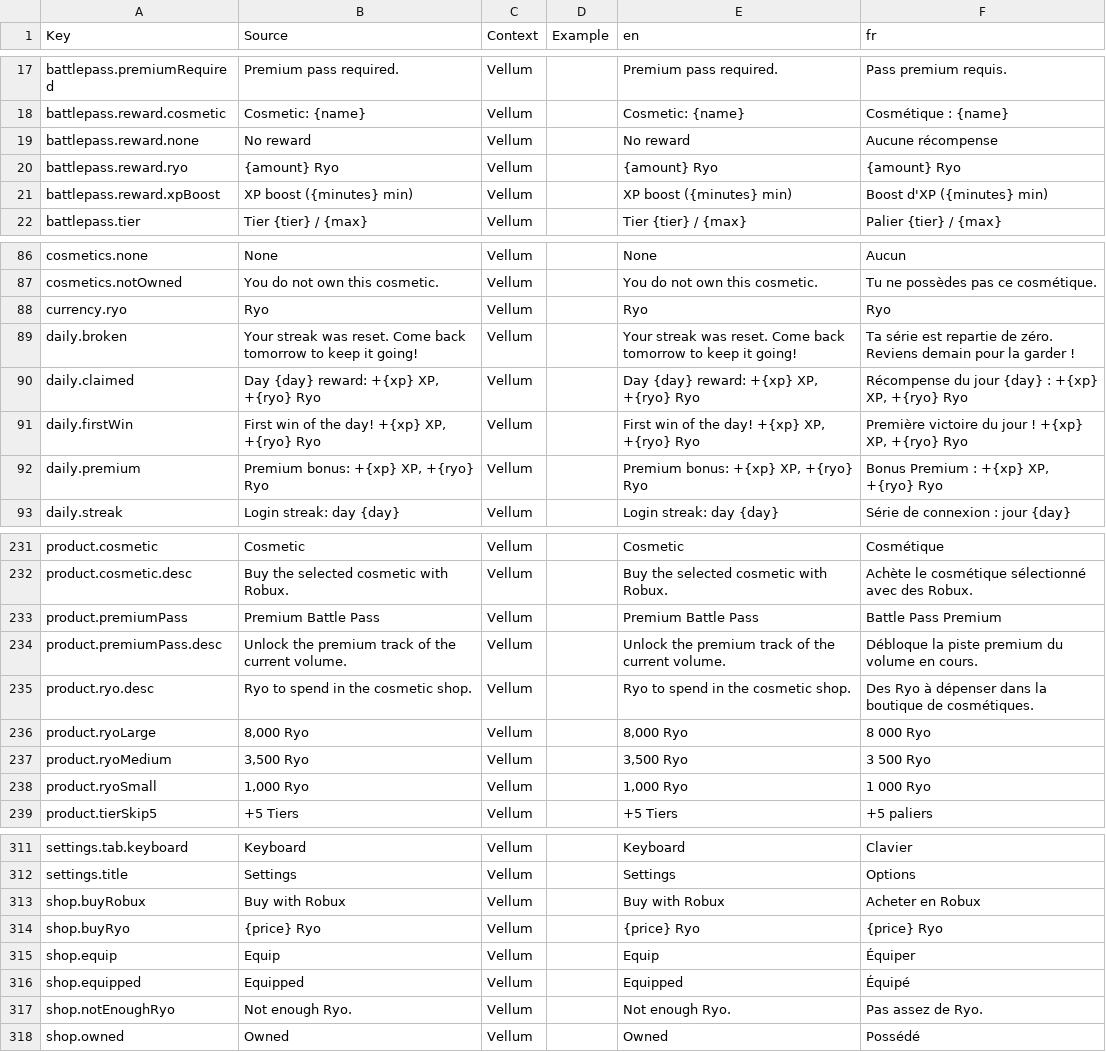
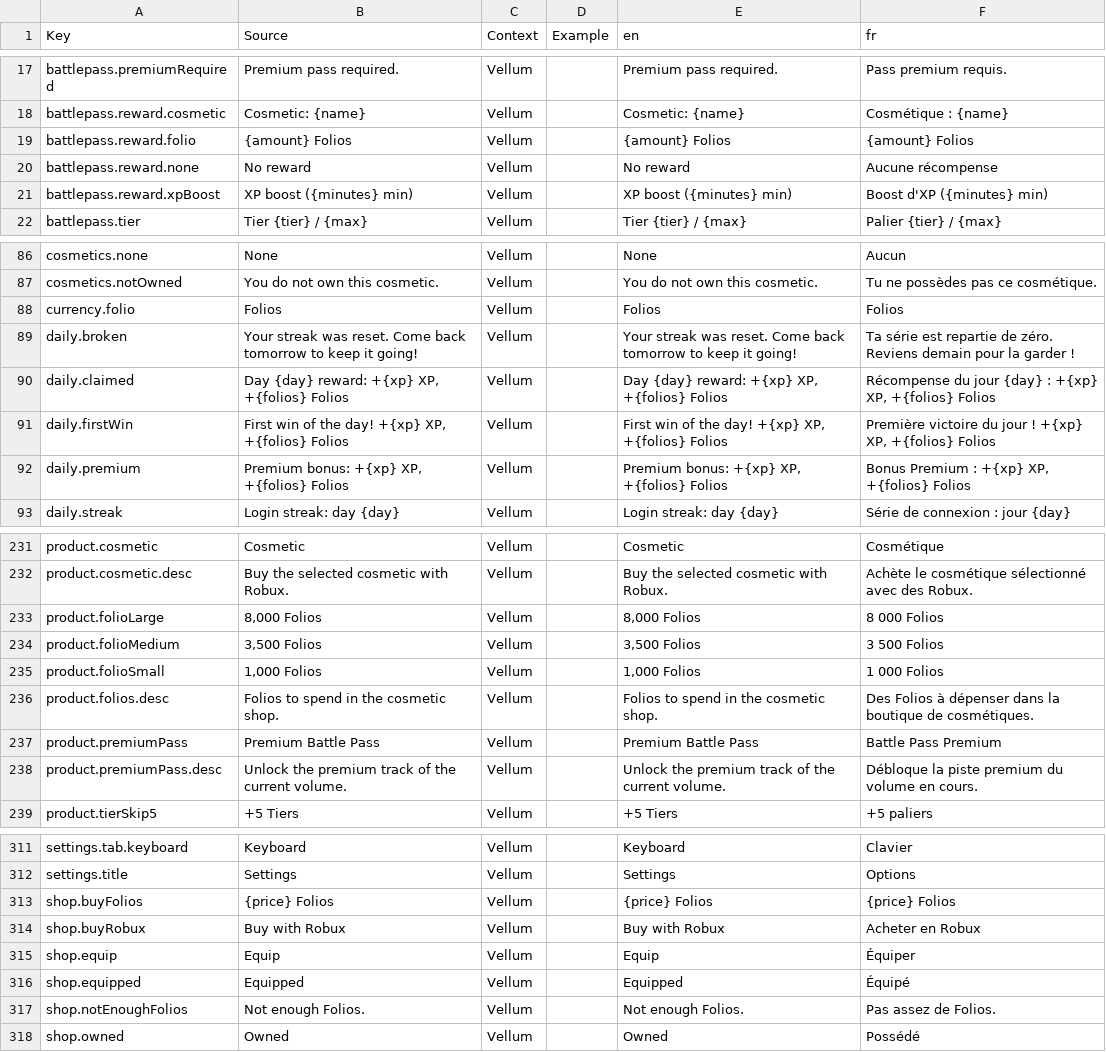
Before and after one commit to FouziGit/robloxtest, a CSV file: localization.csv, drawn as a sheet; only a part is shown, gaps mark what is left out; the diff covers the shown part only.

```diff
--- a/localization.csv
+++ b/localization.csv
@@ -18,4 +18,4 @@ battlepass.premiumRequired,Premium pass required.,Vellum,,Premium pass required.
 battlepass.reward.cosmetic,Cosmetic: {name},Vellum,,Cosmetic: {name},Cosmétique : {name}
+battlepass.reward.folio,{amount} Folios,Vellum,,{amount} Folios,{amount} Folios
 battlepass.reward.none,No reward,Vellum,,No reward,Aucune récompense
-battlepass.reward.ryo,{amount} Ryo,Vellum,,{amount} Ryo,{amount} Ryo
 battlepass.reward.xpBoost,XP boost ({minutes} min),Vellum,,XP boost ({minutes} min),Boost d'XP ({minutes} min)
@@ -87,7 +87,7 @@ cosmetics.none,None,Vellum,,None,Aucun
 cosmetics.notOwned,You do not own this cosmetic.,Vellum,,You do not own this cosmetic.,Tu ne possèdes pas ce cosmétique.
-currency.ryo,Ryo,Vellum,,Ryo,Ryo
+currency.folio,Folios,Vellum,,Folios,Folios
 daily.broken,Your streak was reset. Come back tomorrow to keep it going!,Vellum,,Your streak was reset. Come back tomorrow to keep it going!,Ta série est repartie de zéro. Reviens demain pour la garder !
-daily.claimed,"Day {day} reward: +{xp} XP, +{ryo} Ryo",Vellum,,"Day {day} reward: +{xp} XP, +{ryo} Ryo","Récompense du jour {day} : +{xp} XP, +{ryo} Ryo"
-daily.firstWin,"First win of the day! +{xp} XP, +{ryo} Ryo",Vellum,,"First win of the day! +{xp} XP, +{ryo} Ryo","Première victoire du jour ! +{xp} XP, +{ryo} Ryo"
-daily.premium,"Premium bonus: +{xp} XP, +{ryo} Ryo",Vellum,,"Premium bonus: +{xp} XP, +{ryo} Ryo","Bonus Premium : +{xp} XP, +{ryo} Ryo"
+daily.claimed,"Day {day} reward: +{xp} XP, +{folios} Folios",Vellum,,"Day {day} reward: +{xp} XP, +{folios} Folios","Récompense du jour {day} : +{xp} XP, +{folios} Folios"
+daily.firstWin,"First win of the day! +{xp} XP, +{folios} Folios",Vellum,,"First win of the day! +{xp} XP, +{folios} Folios","Première victoire du jour ! +{xp} XP, +{folios} Folios"
+daily.premium,"Premium bonus: +{xp} XP, +{folios} Folios",Vellum,,"Premium bonus: +{xp} XP, +{folios} Folios","Bonus Premium : +{xp} XP, +{folios} Folios"
 daily.streak,Login streak: day {day},Vellum,,Login streak: day {day},Série de connexion : jour {day}
@@ -232,8 +232,8 @@ product.cosmetic,Cosmetic,Vellum,,Cosmetic,Cosmétique
 product.cosmetic.desc,Buy the selected cosmetic with Robux.,Vellum,,Buy the selected cosmetic with Robux.,Achète le cosmétique sélectionné avec des Robux.
+product.folioLarge,"8,000 Folios",Vellum,,"8,000 Folios",8 000 Folios
+product.folioMedium,"3,500 Folios",Vellum,,"3,500 Folios",3 500 Folios
+product.folioSmall,"1,000 Folios",Vellum,,"1,000 Folios",1 000 Folios
+product.folios.desc,Folios to spend in the cosmetic shop.,Vellum,,Folios to spend in the cosmetic shop.,Des Folios à dépenser dans la boutique de cosmétiques.
 product.premiumPass,Premium Battle Pass,Vellum,,Premium Battle Pass,Battle Pass Premium
 product.premiumPass.desc,Unlock the premium track of the current volume.,Vellum,,Unlock the premium track of the current volume.,Débloque la piste premium du volume en cours.
-product.ryo.desc,Ryo to spend in the cosmetic shop.,Vellum,,Ryo to spend in the cosmetic shop.,Des Ryo à dépenser dans la boutique de cosmétiques.
-product.ryoLarge,"8,000 Ryo",Vellum,,"8,000 Ryo",8 000 Ryo
-product.ryoMedium,"3,500 Ryo",Vellum,,"3,500 Ryo",3 500 Ryo
-product.ryoSmall,"1,000 Ryo",Vellum,,"1,000 Ryo",1 000 Ryo
 product.tierSkip5,+5 Tiers,Vellum,,+5 Tiers,+5 paliers
@@ -312,7 +312,7 @@ settings.tab.keyboard,Keyboard,Vellum,,Keyboard,Clavier
 settings.title,Settings,Vellum,,Settings,Options
+shop.buyFolios,{price} Folios,Vellum,,{price} Folios,{price} Folios
 shop.buyRobux,Buy with Robux,Vellum,,Buy with Robux,Acheter en Robux
-shop.buyRyo,{price} Ryo,Vellum,,{price} Ryo,{price} Ryo
 shop.equip,Equip,Vellum,,Equip,Équiper
 shop.equipped,Equipped,Vellum,,Equipped,Équipé
-shop.notEnoughRyo,Not enough Ryo.,Vellum,,Not enough Ryo.,Pas assez de Ryo.
+shop.notEnoughFolios,Not enough Folios.,Vellum,,Not enough Folios.,Pas assez de Folios.
 shop.owned,Owned,Vellum,,Owned,Possédé
```
Also changed, not shown: 19 edited cells elsewhere in this file, 49 other files.
